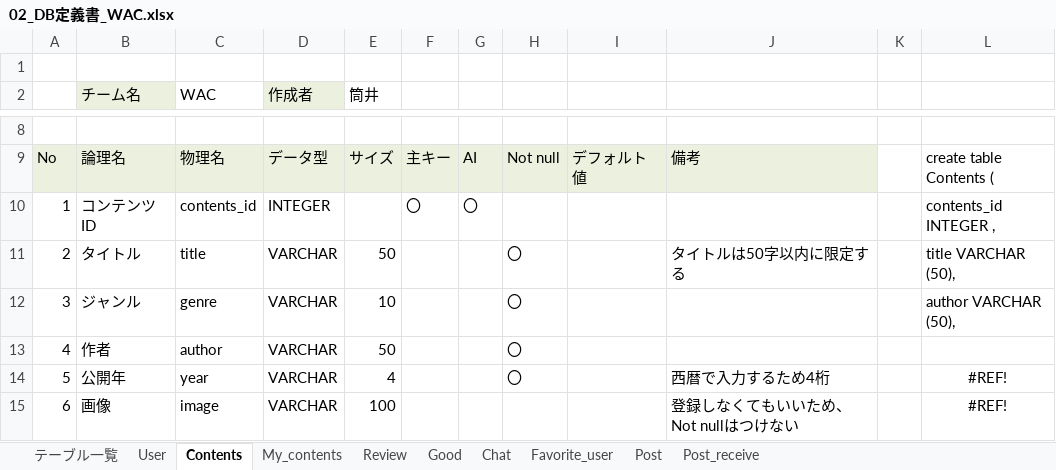
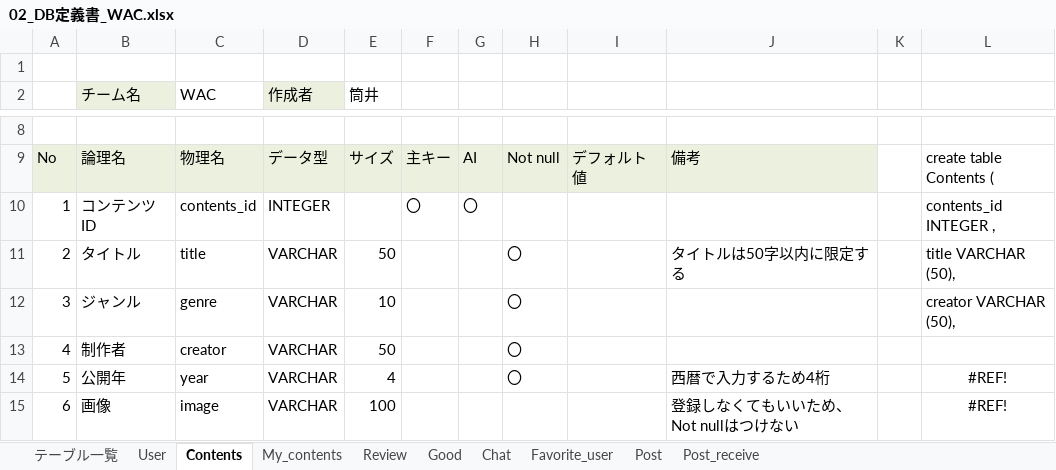
Before and after one commit to plusdojo2024/A2, an Excel workbook: doc/2_外部設計書/02_DB定義書_WAC.xlsx, sheet Contents, drawn as a sheet; only a part is shown, gaps mark what is left out; values as stored, in another font and other column widths than the file's, no borders; the diff names each change by its address in the sheet, - before the commit and + after, or states it on an @@ line.

```diff
--- a/doc/2_外部設計書/02_DB定義書_WAC.xlsx (sheet Contents)
+++ b/doc/2_外部設計書/02_DB定義書_WAC.xlsx (sheet Contents)
-L12: author VARCHAR (50),
+L12: creator VARCHAR (50),
-B13 (チーム名): 作者
+B13 (チーム名): 制作者
-C13 (WAC): author
+C13 (WAC): creator
```
Also changed, not shown: sheet Chat, sheet User.
